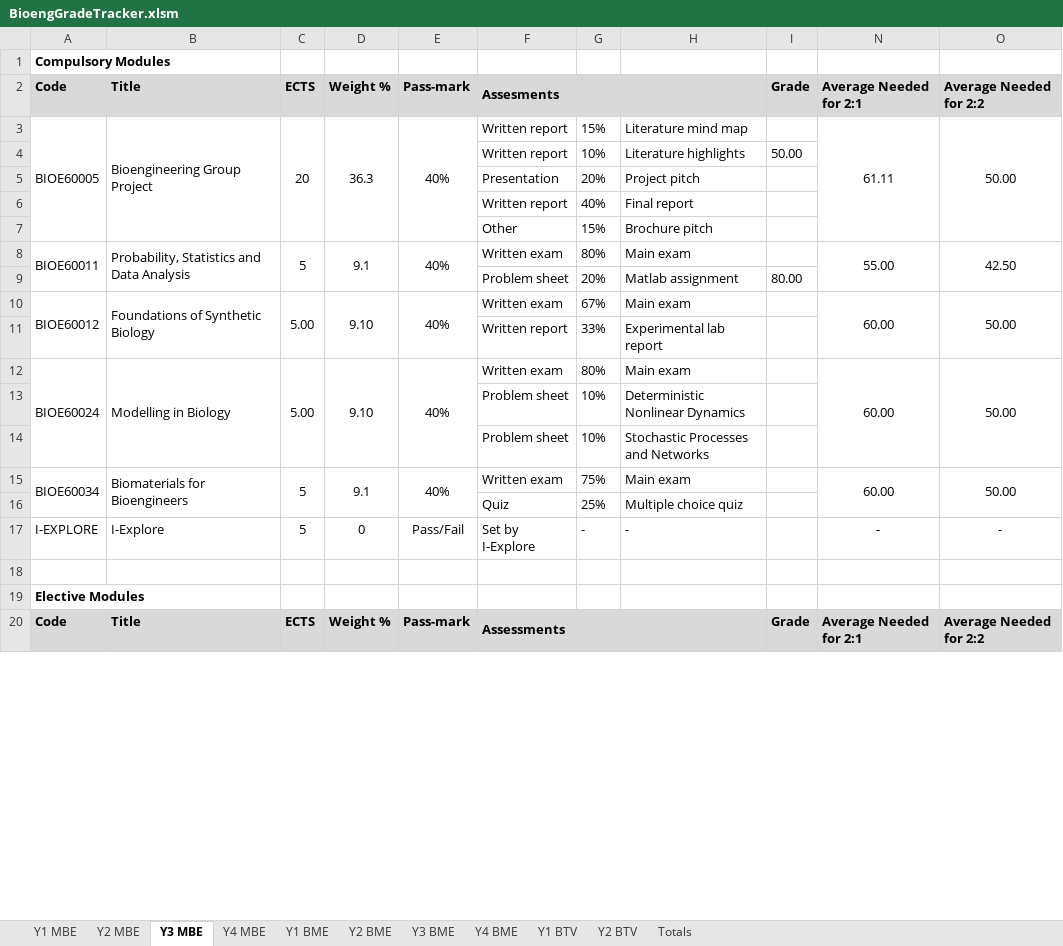
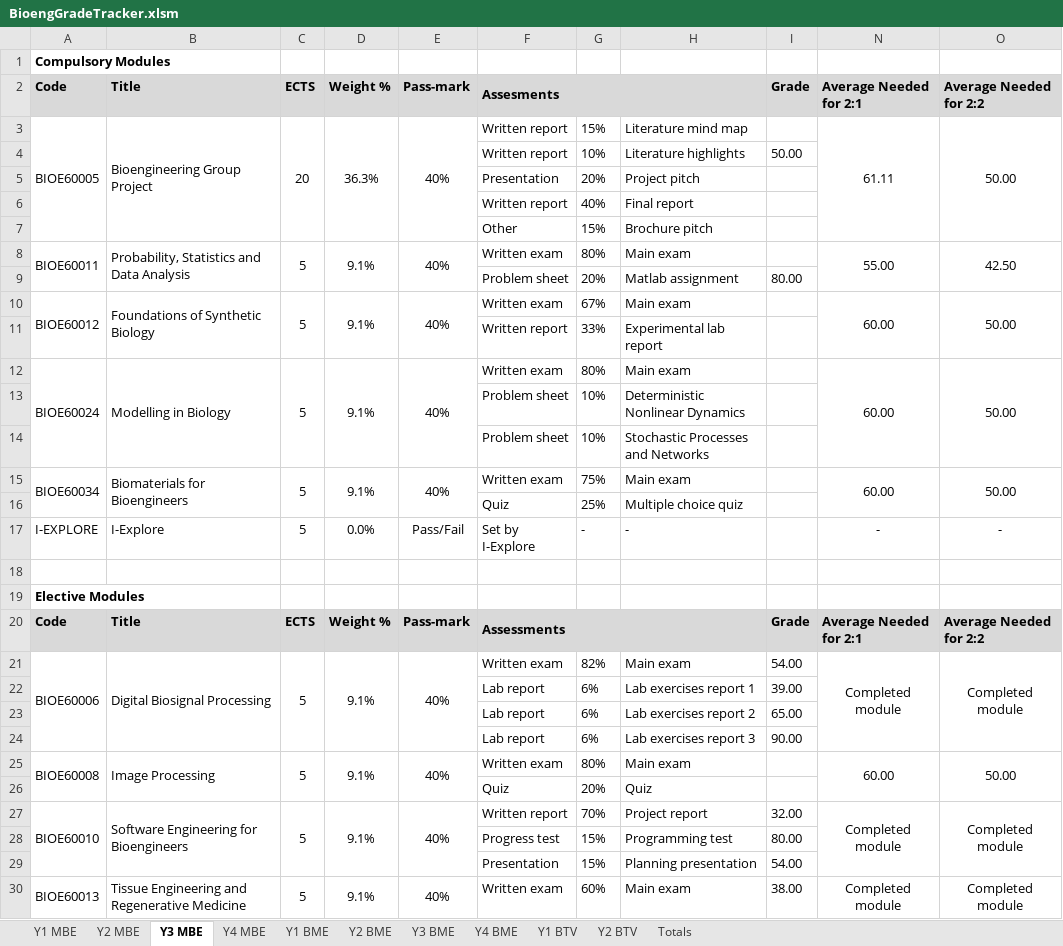
Before and after one commit to snowcodeer/GradeTracker, an Excel workbook: BioengGradeTracker.xlsm, sheet Y3 MBE, drawn as a sheet; only a part is shown; values as stored, in another font and other column widths than the file's, no borders; conditional formats not drawn; the diff covers the shown part only; the diff names each change by its address in the sheet, - before the commit and + after, or states it on an @@ line.

```diff
--- a/BioengGradeTracker.xlsm (sheet Y3 MBE)
+++ b/BioengGradeTracker.xlsm (sheet Y3 MBE)
-D3: 36.3
+D3: 36.3%
-D8: 9.1
+D8: 9.1%
-C10: 5.00
+C10: 5
-D10: 9.10
+D10: 9.1%
-C12: 5.00
+C12: 5
-D12: 9.10
+D12: 9.1%
-D15: 9.1
+D15: 9.1%
-D17: 0
+D17: 0.0%
+row 21: BIOE60006 | Digital Biosignal Processing | 5 | 9.1% | 40% | Written exam | 82% | Main exam | 54.00 | Completed module | Completed module
@@ row 22 unhidden:  |  |  |  |  | Lab report | 6% | Lab exercises report 1 | 39.00 @@
@@ row 23 unhidden:  |  |  |  |  | Lab report | 6% | Lab exercises report 2 | 65.00 @@
@@ row 24 unhidden:  |  |  |  |  | Lab report | 6% | Lab exercises report 3 | 90.00 @@
+row 25: BIOE60008 | Image Processing | 5 | 9.1% | 40% | Written exam | 80% | Main exam |  | 60.00 | 50.00
@@ row 26 unhidden:  |  |  |  |  | Quiz | 20% | Quiz @@
+row 27: BIOE60010 | Software Engineering for Bioengineers | 5 | 9.1% | 40% | Written report | 70% | Project report | 32.00 | Completed module | Completed module
@@ row 28 unhidden:  |  |  |  |  | Progress test | 15% | Programming test | 80.00 @@
@@ row 29 unhidden:  |  |  |  |  | Presentation | 15% | Planning presentation | 54.00 @@
+row 30: BIOE60013 | Tissue Engineering and Regenerative Medicine | 5 | 9.1% | 40% | Written exam | 60% | Main exam | 38.00 | Completed module | Completed module
```
Also changed, not shown: 7 added rows, 7 hidden or unhidden rows and 2 edited cells elsewhere in this sheet, sheet Y4 BME, sheet Y3 BME, sheet Y1 BME, sheet Y4 MBE, sheet Y2 MBE, sheet Y2 BME, 3 more sheets, formulas that keep their value, hidden cells.
